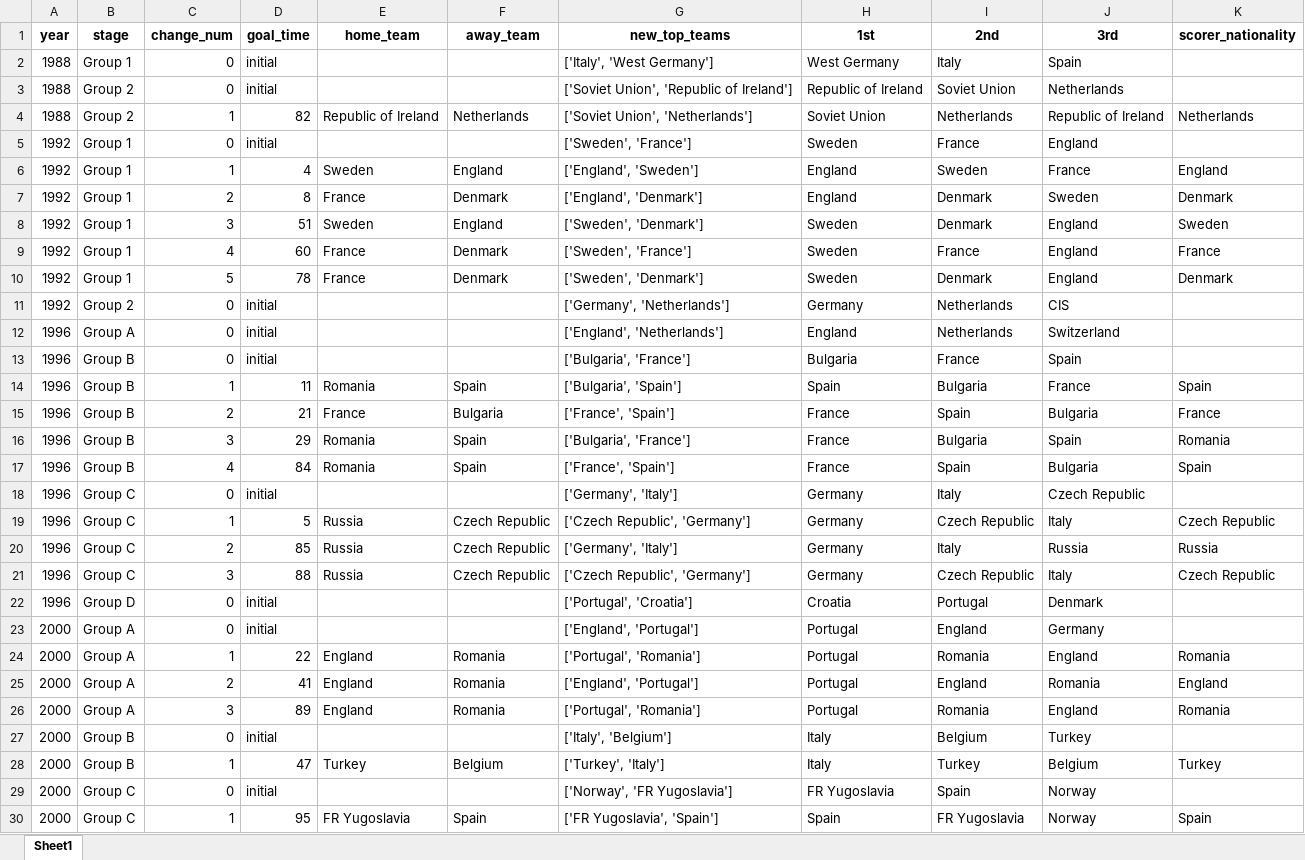
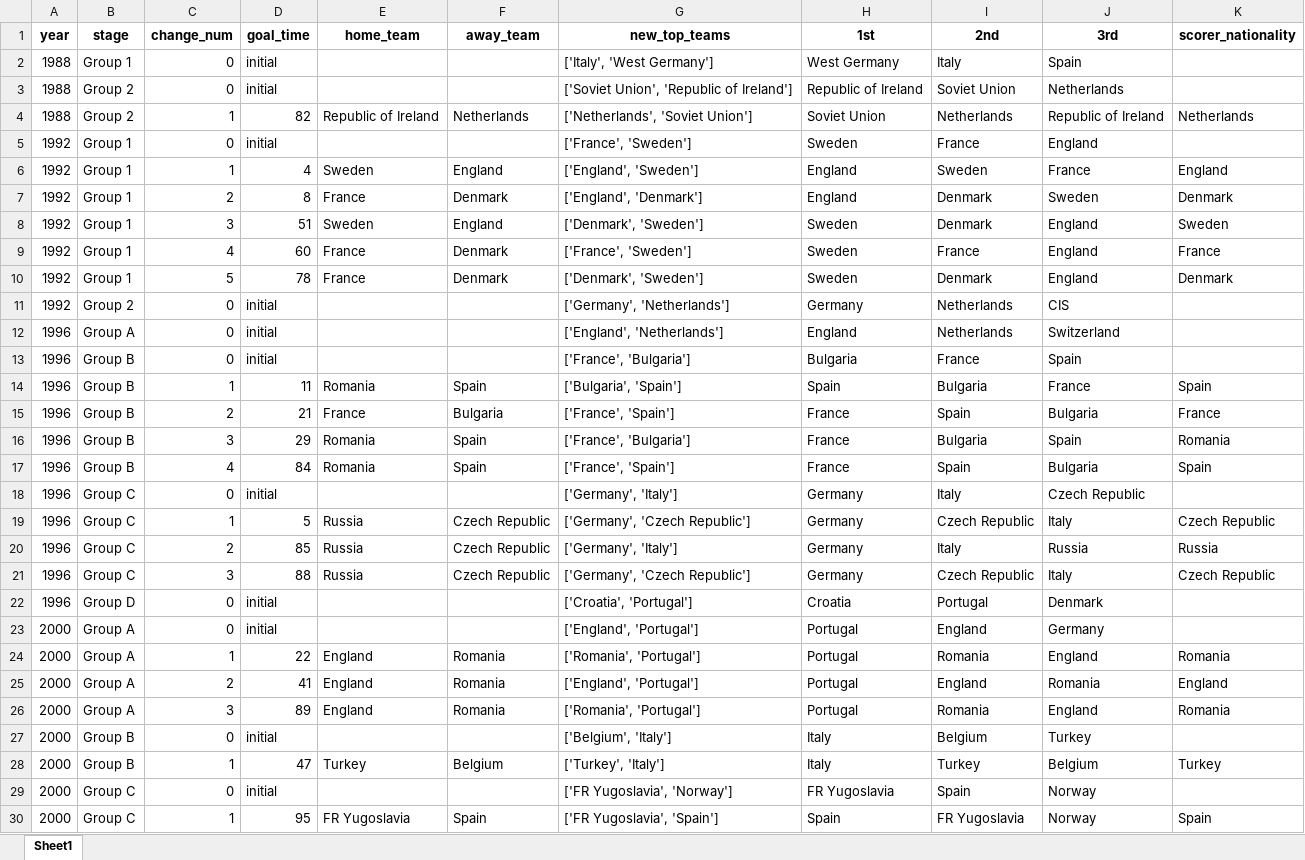
Before and after one commit to AEGDDI/tiebreak_wc, an Excel workbook: data/out/wiki/men/uefa/eu/standings_eu_uefa_men.xlsx, sheet Sheet1, drawn as a sheet; only a part is shown; values as stored, in another font and other column widths than the file's, no borders; the diff covers the shown part only; the diff names each change by its address in the sheet, - before the commit and + after, or states it on an @@ line.

```diff
--- a/data/out/wiki/men/uefa/eu/standings_eu_uefa_men.xlsx (sheet Sheet1)
+++ b/data/out/wiki/men/uefa/eu/standings_eu_uefa_men.xlsx (sheet Sheet1)
-G4 (new_top_teams): ['Soviet Union', 'Netherlands']
+G4 (new_top_teams): ['Netherlands', 'Soviet Union']
-G5 (new_top_teams): ['Sweden', 'France']
+G5 (new_top_teams): ['France', 'Sweden']
-G8 (new_top_teams): ['Sweden', 'Denmark']
+G8 (new_top_teams): ['Denmark', 'Sweden']
-G9 (new_top_teams): ['Sweden', 'France']
+G9 (new_top_teams): ['France', 'Sweden']
-G10 (new_top_teams): ['Sweden', 'Denmark']
+G10 (new_top_teams): ['Denmark', 'Sweden']
-G13 (new_top_teams): ['Bulgaria', 'France']
+G13 (new_top_teams): ['France', 'Bulgaria']
-G16 (new_top_teams): ['Bulgaria', 'France']
+G16 (new_top_teams): ['France', 'Bulgaria']
-G19 (new_top_teams): ['Czech Republic', 'Germany']
+G19 (new_top_teams): ['Germany', 'Czech Republic']
-G21 (new_top_teams): ['Czech Republic', 'Germany']
+G21 (new_top_teams): ['Germany', 'Czech Republic']
-G22 (new_top_teams): ['Portugal', 'Croatia']
+G22 (new_top_teams): ['Croatia', 'Portugal']
-G24 (new_top_teams): ['Portugal', 'Romania']
+G24 (new_top_teams): ['Romania', 'Portugal']
-G26 (new_top_teams): ['Portugal', 'Romania']
+G26 (new_top_teams): ['Romania', 'Portugal']
-G27 (new_top_teams): ['Italy', 'Belgium']
+G27 (new_top_teams): ['Belgium', 'Italy']
-G29 (new_top_teams): ['Norway', 'FR Yugoslavia']
+G29 (new_top_teams): ['FR Yugoslavia', 'Norway']
```
Also changed, not shown: 39 edited cells elsewhere in this sheet, data/out/kaggle/fifa/standings_wc_fifa_men.xlsx, data/out/kaggle/fifa/tb_wc_fifa_men.xlsx, 24 other files.
